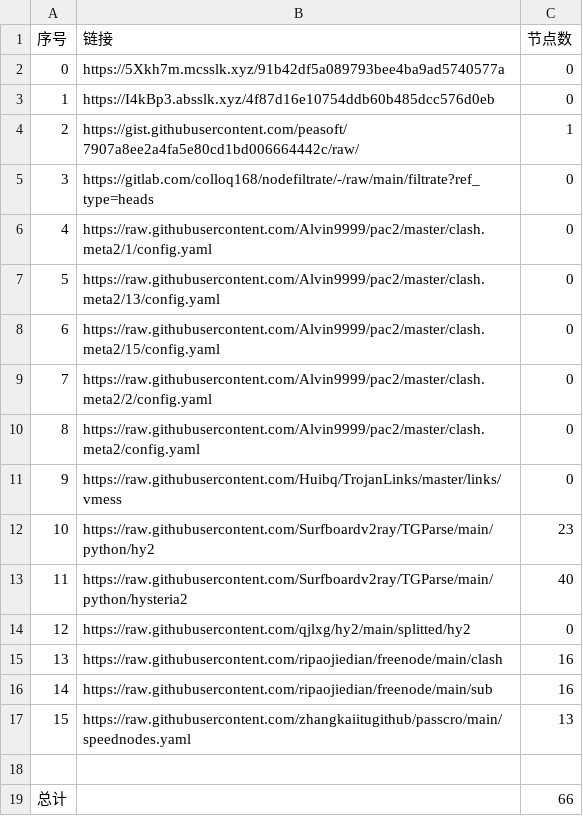
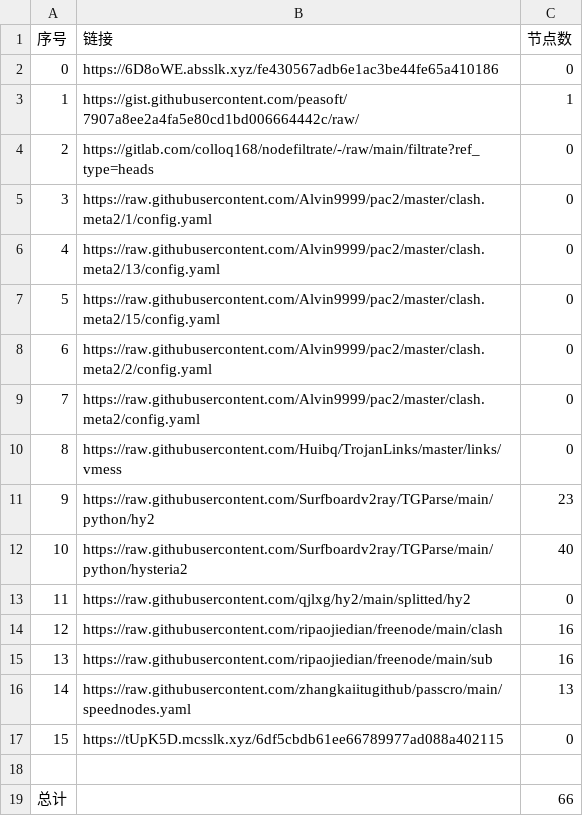
Before and after one commit to BiliRumble/NoMoreRules, a CSV file: list_result.csv, drawn as a sheet; removed rows and columns are numbered as before the commit, all else as after; the diff names each change by its address in the sheet, - before the commit and + after, or states it on an @@ line.

```diff
--- a/list_result.csv
+++ b/list_result.csv
-row 2: 0 | https://5Xkh7m.mcsslk.xyz/91b42df5a089793bee4ba9ad5740577a | 0
@@ column A (序号) renumbered between rows 2 and 16 @@
-B2 (链接): https://I4kBp3.absslk.xyz/4f87d16e10754ddb60b485dcc576d0eb
+B2 (链接): https://6D8oWE.absslk.xyz/fe430567adb6e1ac3be44fe65a410186
+row 17: 15 | https://tUpK5D.mcsslk.xyz/6df5cbdb61ee66789977ad088a402115 | 0
```
Also changed, not shown: 19 other files.
